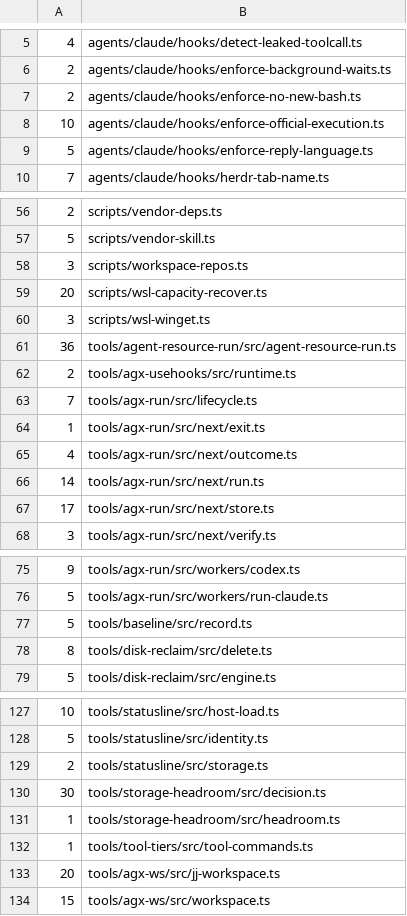
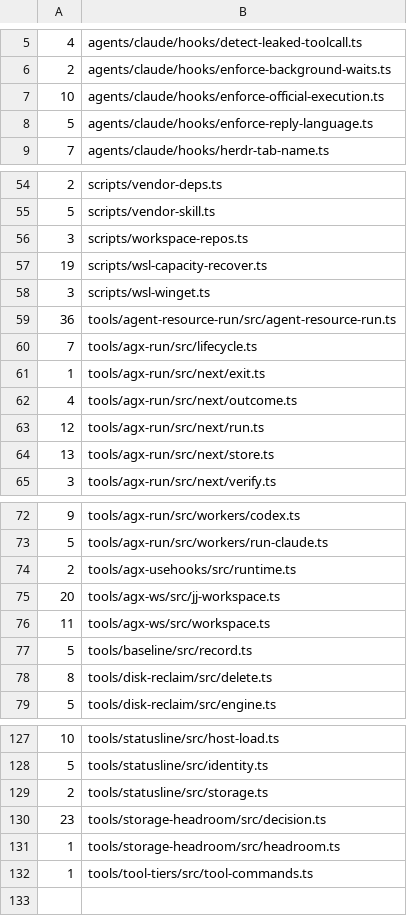
Before and after one commit to fuyutarow/dotfiles, a TSV file: lint/no-sync-baseline.tsv, drawn as a sheet; only a part is shown, gaps mark what is left out; the diff covers the shown part only.

```diff
--- a/lint/no-sync-baseline.tsv
+++ b/lint/no-sync-baseline.tsv
@@ -6,3 +6,2 @@
 2	agents/claude/hooks/enforce-background-waits.ts
-2	agents/claude/hooks/enforce-no-new-bash.ts
 10	agents/claude/hooks/enforce-official-execution.ts
@@ -58,6 +56,5 @@
 3	scripts/workspace-repos.ts
-20	scripts/wsl-capacity-recover.ts
+19	scripts/wsl-capacity-recover.ts
 3	scripts/wsl-winget.ts
 36	tools/agent-resource-run/src/agent-resource-run.ts
-2	tools/agx-usehooks/src/runtime.ts
 7	tools/agx-run/src/lifecycle.ts
@@ -65,4 +62,4 @@
 4	tools/agx-run/src/next/outcome.ts
-14	tools/agx-run/src/next/run.ts
-17	tools/agx-run/src/next/store.ts
+12	tools/agx-run/src/next/run.ts
+13	tools/agx-run/src/next/store.ts
 3	tools/agx-run/src/next/verify.ts
@@ -76,2 +73,5 @@
 5	tools/agx-run/src/workers/run-claude.ts
+2	tools/agx-usehooks/src/runtime.ts
+20	tools/agx-ws/src/jj-workspace.ts
+11	tools/agx-ws/src/workspace.ts
 5	tools/baseline/src/record.ts
@@ -129,6 +129,4 @@
 2	tools/statusline/src/storage.ts
-30	tools/storage-headroom/src/decision.ts
+23	tools/storage-headroom/src/decision.ts
 1	tools/storage-headroom/src/headroom.ts
 1	tools/tool-tiers/src/tool-commands.ts
-20	tools/agx-ws/src/jj-workspace.ts
-15	tools/agx-ws/src/workspace.ts
```
Also changed, not shown: 1 removed row elsewhere in this file, 35 other files.
